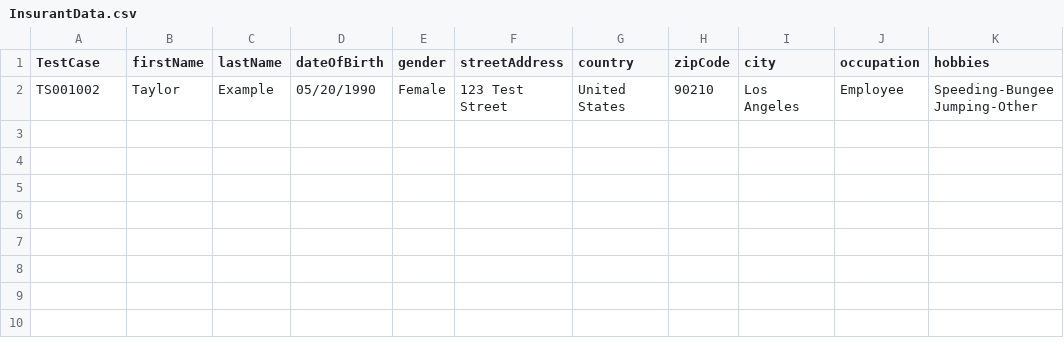
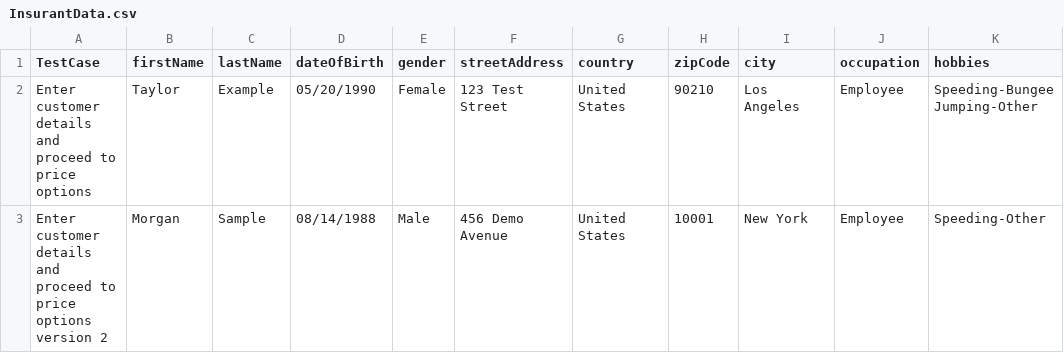
Before and after one commit to JeffASC17/PythonFInalMaybeMaybePlaywright, a CSV file: Data/InsurantData.csv, drawn as a sheet.

Commit message:
first try yeah

```diff
--- a/Data/InsurantData.csv
+++ b/Data/InsurantData.csv
@@ -1,2 +1,3 @@
 TestCase,firstName,lastName,dateOfBirth,gender,streetAddress,country,zipCode,city,occupation,hobbies
-TS001002,Taylor,Example,05/20/1990,Female,123 Test Street,United States,90210,Los Angeles,Employee,Speeding-Bungee Jumping-Other
+"Enter customer details and proceed to price options",Taylor,Example,05/20/1990,Female,123 Test Street,United States,90210,Los Angeles,Employee,Speeding-Bungee Jumping-Other
+"Enter customer details and proceed to price options version 2",Morgan,Sample,08/14/1988,Male,456 Demo Avenue,United States,10001,New York,Employee,Speeding-Other
```
Also changed, not shown: Data/VehicleData.csv, 5 other files.
